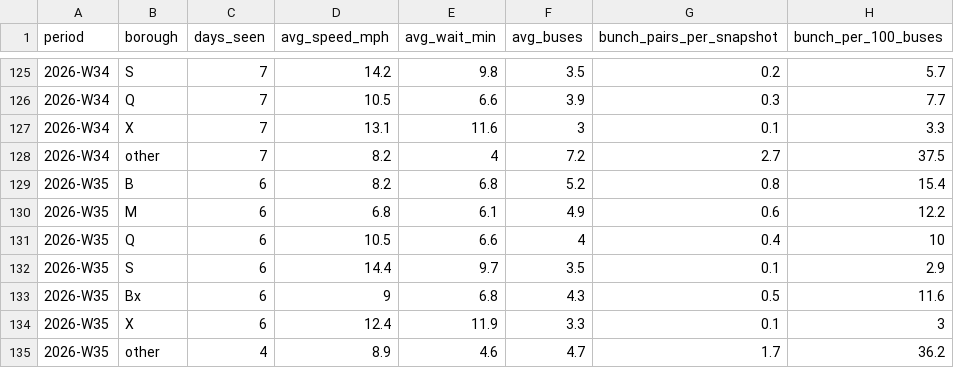
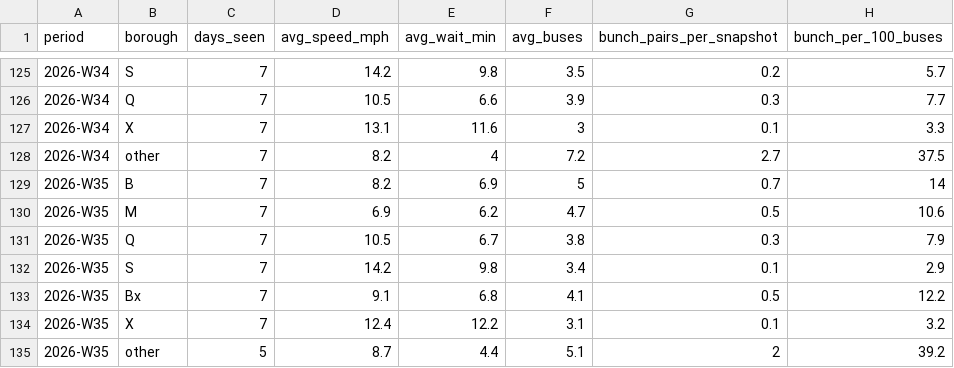
Before and after one commit to joshgreenman1973/experiments, a CSV file: nyc-bus-tracker/data/downloads/weekly-borough.csv, drawn as a sheet; only a part is shown, gaps mark what is left out.

```diff
--- a/nyc-bus-tracker/data/downloads/weekly-borough.csv
+++ b/nyc-bus-tracker/data/downloads/weekly-borough.csv
@@ -128,8 +128,8 @@ period,borough,days_seen,avg_speed_mph,avg_wait_min,avg_buses,bunch_pairs_per_sn
 2026-W34,other,7,8.2,4,7.2,2.7,37.5
-2026-W35,B,6,8.2,6.8,5.2,0.8,15.4
-2026-W35,M,6,6.8,6.1,4.9,0.6,12.2
-2026-W35,Q,6,10.5,6.6,4,0.4,10
-2026-W35,S,6,14.4,9.7,3.5,0.1,2.9
-2026-W35,Bx,6,9,6.8,4.3,0.5,11.6
-2026-W35,X,6,12.4,11.9,3.3,0.1,3
-2026-W35,other,4,8.9,4.6,4.7,1.7,36.2
+2026-W35,B,7,8.2,6.9,5,0.7,14
+2026-W35,M,7,6.9,6.2,4.7,0.5,10.6
+2026-W35,Q,7,10.5,6.7,3.8,0.3,7.9
+2026-W35,S,7,14.2,9.8,3.4,0.1,2.9
+2026-W35,Bx,7,9.1,6.8,4.1,0.5,12.2
+2026-W35,X,7,12.4,12.2,3.1,0.1,3.2
+2026-W35,other,5,8.7,4.4,5.1,2,39.2
```
Also changed, not shown: nyc-bus-tracker/data/downloads/weekly-routes.csv, nyc-bus-tracker/data/downloads/weekly-system.csv, 6 other files.
